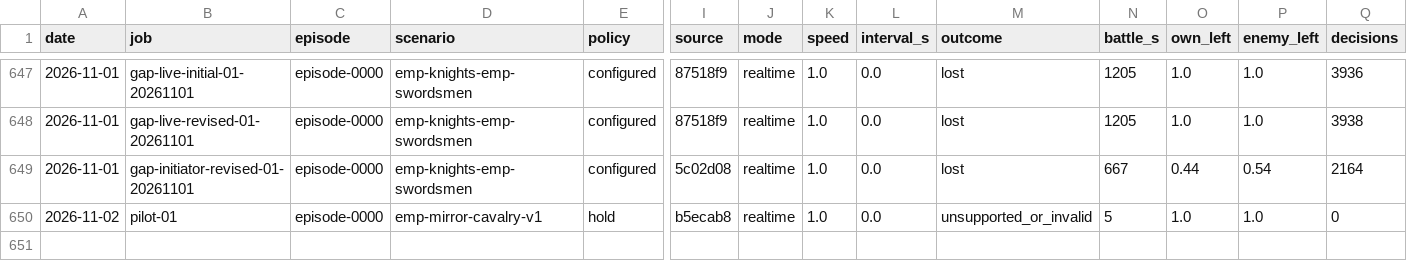
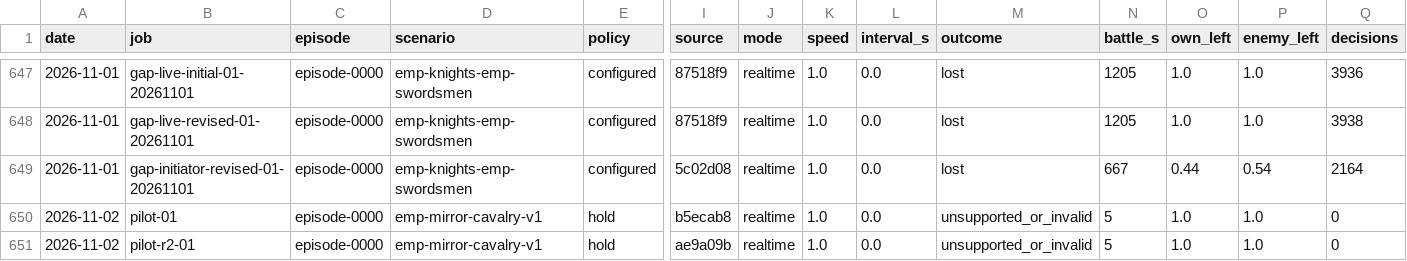
Before and after one commit to nivaldoh/slay_the_spire_ai, a CSV file: docs/twwarhammer3/results.csv, drawn as a sheet; only a part is shown, gaps mark what is left out; rows hold the shown columns only; the diff names each change by its address in the sheet, - before the commit and + after, or states it on an @@ line.

Commit message:
Finish mirror startup changes before enemy handover
The second pilot still found enemy skirmish on after immediate release. Defer release one existing engine tick, then wait another tick before checking AI-owned units; issue startup changes once and retain all release failures. This tests a queued-command hypothesis and does not lock enemy behaviour during play.

Keep both failed pilot plans and their never-started rows; append the second setup failure to the register and log. Added regressions fail before the handover change; 185 focused cases passed. Independent reviewer found no remaining findings. JUDGEMENT? Startup handover is documented in benchmark-initial.md; live proof remains pending.

check.py first five lines: revision ae9a09b on main; dirty 12 changed, 6 untracked; PASSED Ruff clean, 2587 passed, 43 skipped in 95.60s; skips unavailable torch/opt-in Windows; log runs/checks/20261102-015119-ae9a09b-105517.log. No existing test expectation or plant weakened.

```diff
--- a/docs/twwarhammer3/results.csv
+++ b/docs/twwarhammer3/results.csv
+row 651: 2026-11-02 | pilot-r2-01 | episode-0000 | emp-mirror-cavalry-v1 | hold | ae9a09b | realtime | 1.0 | 0.0 | unsupported_or_invalid | 5 | 1.0 | 1.0 | 0
```
Also changed, not shown: 6 other files.
